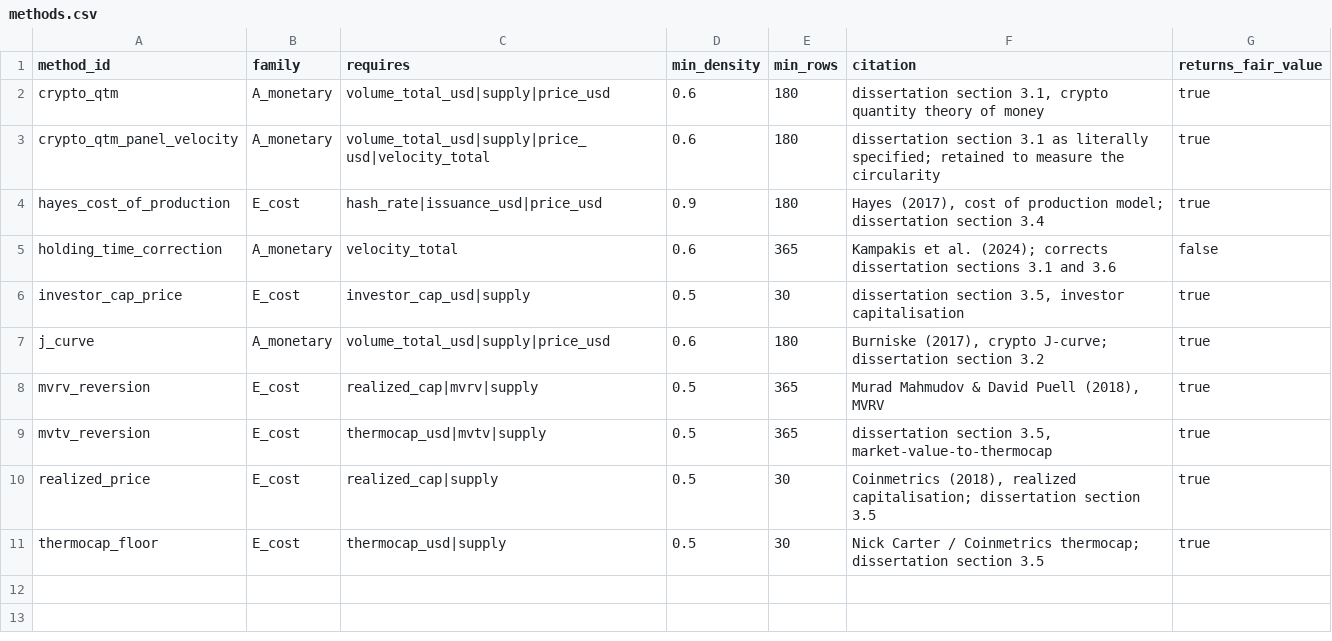
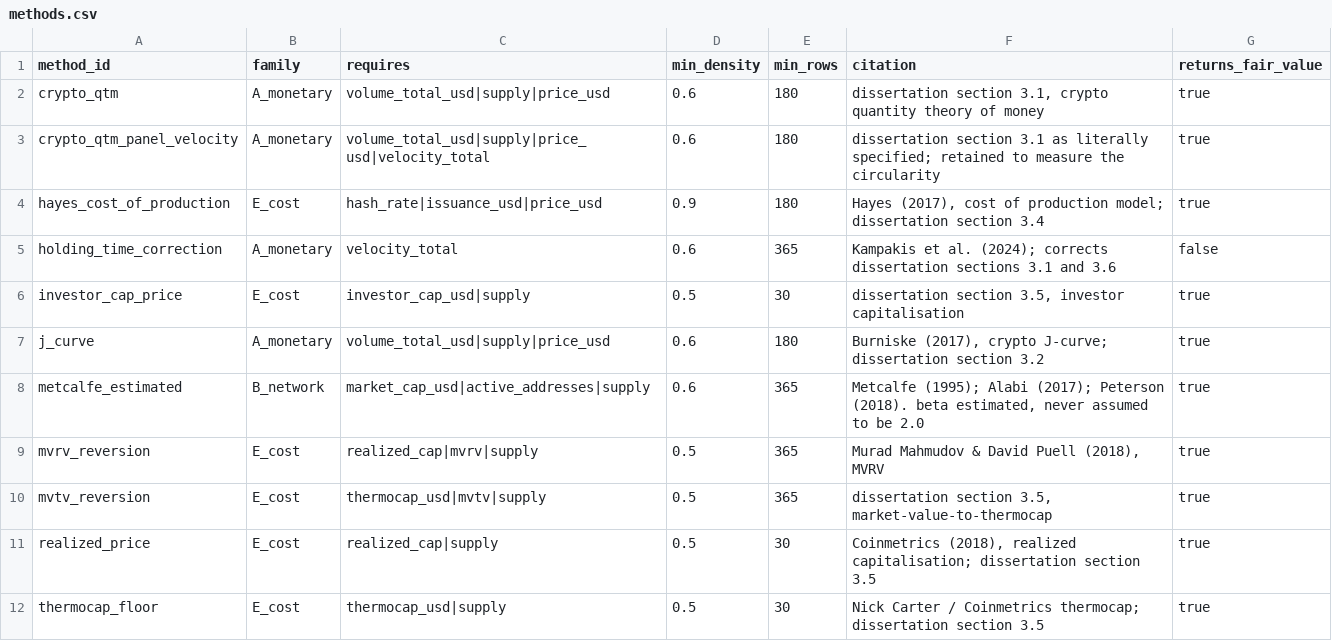
Before and after one commit to YAlegend/cryptoasset-valuation-pipeline, a CSV file: dbt/seeds/methods.csv, drawn as a sheet; the diff names each change by its address in the sheet, - before the commit and + after, or states it on an @@ line.

```diff
--- a/dbt/seeds/methods.csv
+++ b/dbt/seeds/methods.csv
+row 8: metcalfe_estimated | B_network | market_cap_usd|active_addresses|supply | 0.6 | 365 | Metcalfe (1995); Alabi (2017); Peterson (2018). beta estimated, never assumed to be 2.0 | true
```
Also changed, not shown: 3 other files.
